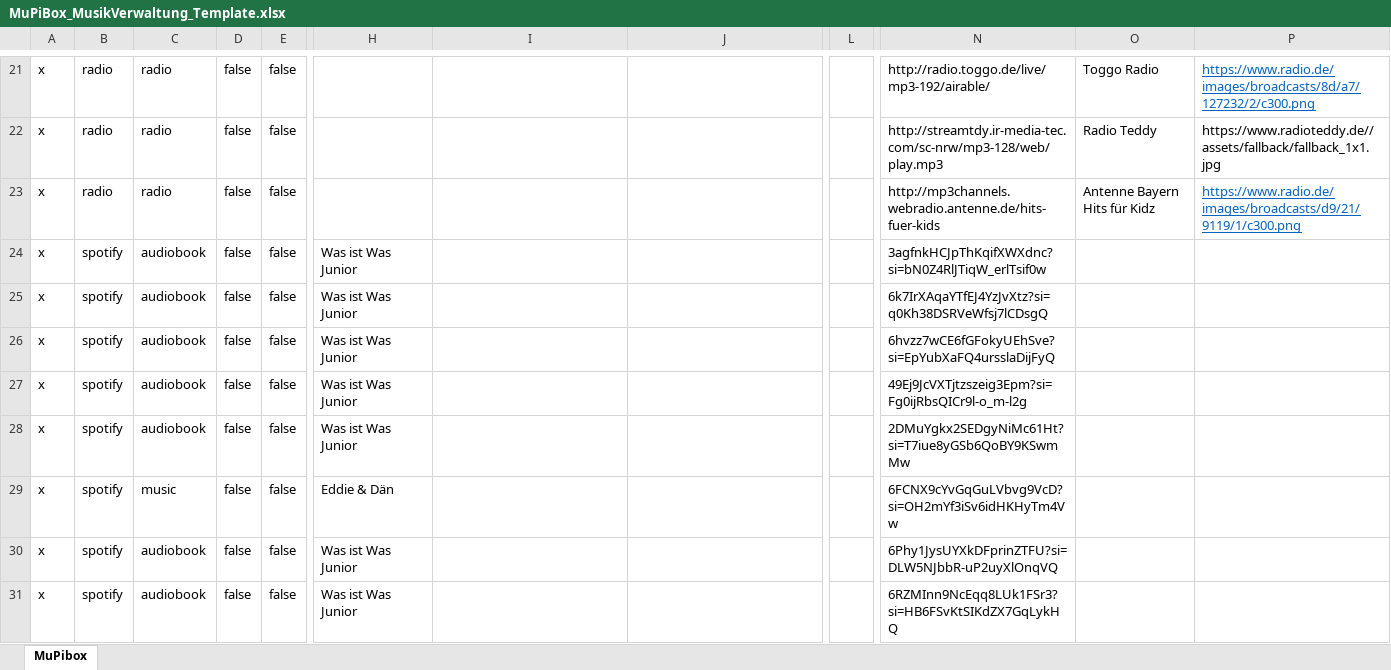
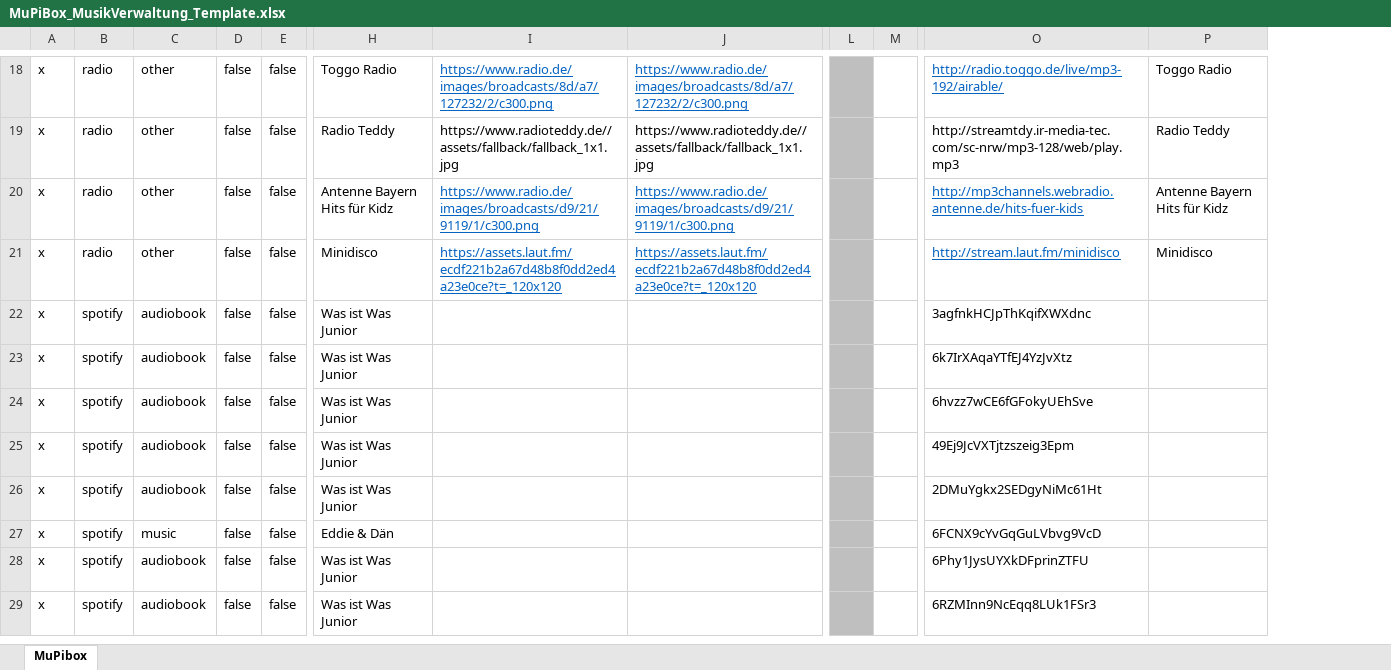
Before and after one commit to Feuer-sturm/MuPiBox_MusikVerwaltung, an Excel workbook: sample_data/MuPiBox_MusikVerwaltung_Template.xlsx, sheet MuPibox, drawn as a sheet; only a part is shown, gaps mark what is left out; values as stored, in another font and other column widths than the file's, no borders; conditional formats not drawn; removed rows and columns are numbered as before the commit, all else as after; rows hold the shown columns only; the diff covers the shown part only; the diff names each change by its address in the sheet, - before the commit and + after, or states it on an @@ line.

Commit message:
v1.2 Update für Mupibox v4.0.4
Attribute für Mupibox Version 4.0.4 angepasst, Template Excel Datei aktualisiert, Spaltenbezeichnung vereinheitlicht, fixed https://github.com/Feuer-sturm/MuPiBox_MusikVerwaltung/issues/3

```diff
--- a/sample_data/MuPiBox_MusikVerwaltung_Template.xlsx (sheet MuPibox)
+++ b/sample_data/MuPiBox_MusikVerwaltung_Template.xlsx (sheet MuPibox)
+column M, empty
-column N, rows 21-31: http://radio.toggo.de/live/mp3-192/airable/ | http://streamtdy.ir-media-tec.com/sc-nrw/mp3-128/web/play.mp3 | http://mp3channels.webradio.antenne.de/hits-fuer-kids | 3agfnkHCJpThKqifXWXdnc?si=bN0Z4RlJTiqW_erlTsif0w | 6k7IrXAqaYTfEJ4YzJvXtz?si=q0Kh38DSRVeWfsj7lCDsgQ | 6hvzz7wCE6fGFokyUEhSve?si=EpYubXaFQ4ursslaDijFyQ | 49Ej9JcVXTjtzszeig3Epm?si=Fg0ijRbsQICr9l-o_m-l2g | 2DMuYgkx2SEDgyNiMc61Ht?si=T7iue8yGSb6QoBY9KSwmMw | 6FCNX9cYvGqGuLVbvg9VcD?si=OH2mYf3iSv6idHKHyTm4Vw | 6Phy1JysUYXkDFprinZTFU?si=DLW5NJbbR-uP2uyXlOnqVQ | 6RZMInn9NcEqq8LUk1FSr3?si=HB6FSvKtSIKdZX7GqLykHQ
+column O, rows 18-20: http://radio.toggo.de/live/mp3-192/airable/ | http://streamtdy.ir-media-tec.com/sc-nrw/mp3-128/web/play.mp3 | http://mp3channels.webradio.antenne.de/hits-fuer-kids; rows 22-29: 3agfnkHCJpThKqifXWXdnc | 6k7IrXAqaYTfEJ4YzJvXtz | 6hvzz7wCE6fGFokyUEhSve | 49Ej9JcVXTjtzszeig3Epm | 2DMuYgkx2SEDgyNiMc61Ht | 6FCNX9cYvGqGuLVbvg9VcD | 6Phy1JysUYXkDFprinZTFU | 6RZMInn9NcEqq8LUk1FSr3
-column P, rows 21-23: https://www.radio.de/images/broadcasts/8d/a7/127232/2/c300.png | https://www.radioteddy.de//assets/fallback/fallback_1x1.jpg | https://www.radio.de/images/broadcasts/d9/21/9119/1/c300.png
-C18:C20: radio
+C18:C20: other
-H18: (empty)
+H18: Toggo Radio
-I18: (empty)
+I18: https://www.radio.de/images/broadcasts/8d/a7/127232/2/c300.png
-J18: (empty)
+J18: https://www.radio.de/images/broadcasts/8d/a7/127232/2/c300.png
-L18:L20 fill: none
+L18:L20 fill: #BFBFBF
-H19: (empty)
+H19: Radio Teddy
-I19: (empty)
+I19: https://www.radioteddy.de//assets/fallback/fallback_1x1.jpg
-J19: (empty)
+J19: https://www.radioteddy.de//assets/fallback/fallback_1x1.jpg
-H20: (empty)
+H20: Antenne Bayern Hits für Kidz
-I20: (empty)
+I20: https://www.radio.de/images/broadcasts/d9/21/9119/1/c300.png
-J20: (empty)
+J20: https://www.radio.de/images/broadcasts/d9/21/9119/1/c300.png
+row 21: x | radio | other | false | false | Minidisco | https://assets.laut.fm/ecdf221b2a67d48b8f0dd2ed4a23e0ce?t=_120x120 | https://assets.laut.fm/ecdf221b2a67d48b8f0dd2ed4a23e0ce?t=_120x120 |  |  | http://stream.laut.fm/minidisco | Minidisco
-L22:L29 fill: none
+L22:L29 fill: #BFBFBF
```
Also changed, not shown: 1 added row, 5 removed rows, 19 edited cells and cell formats elsewhere in this sheet, 3 other files.
